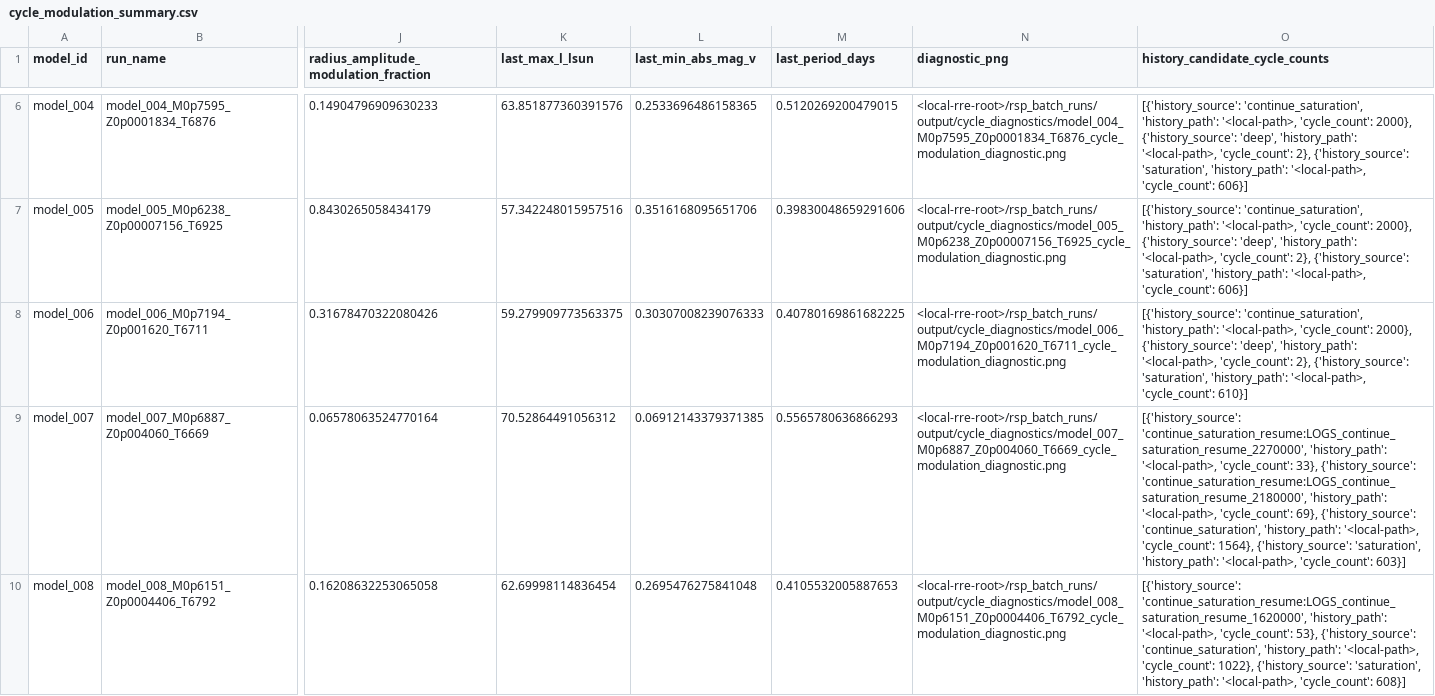
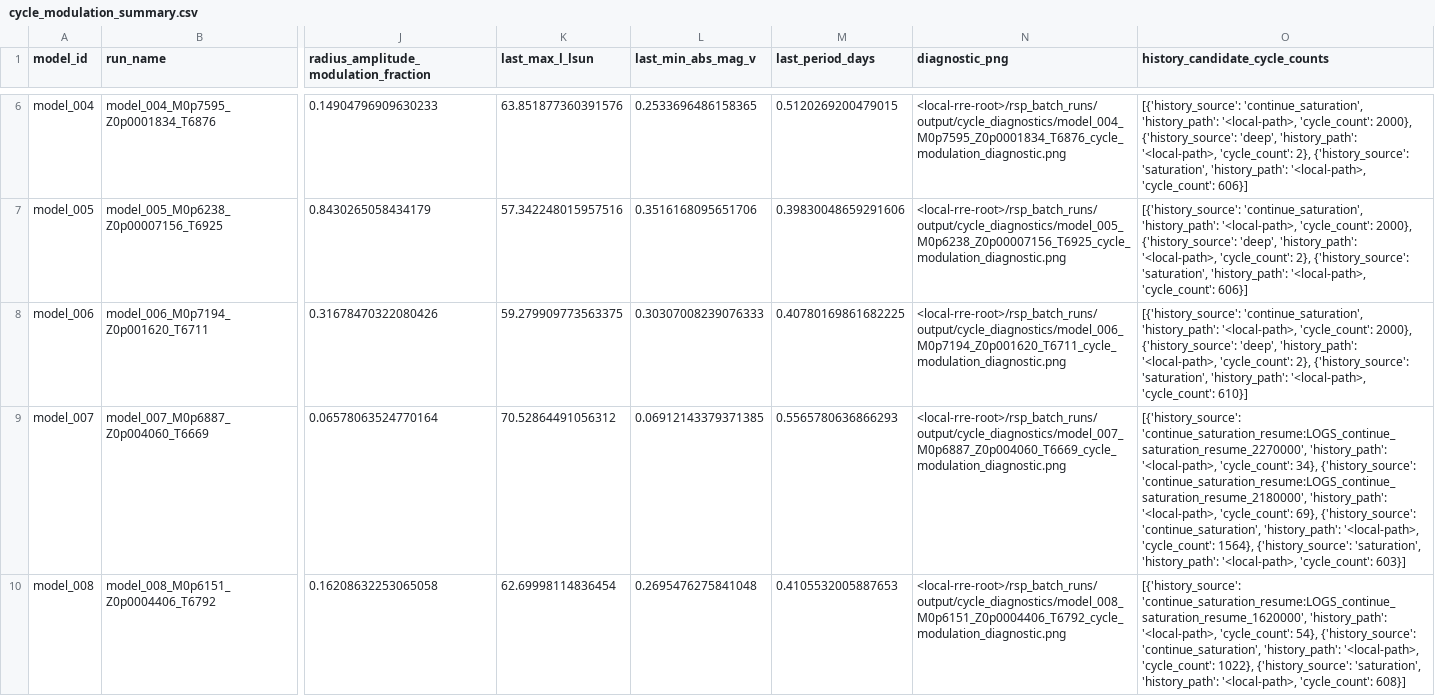
Before and after one commit to earlbellinger/earlbellinger.github.io, a CSV file: apps/kappa/metadata/cycle_modulation_summary.csv, drawn as a sheet; only a part is shown, gaps mark what is left out; the diff covers the shown part only; the diff names each change by its address in the sheet, - before the commit and + after, or states it on an @@ line.

```diff
--- a/apps/kappa/metadata/cycle_modulation_summary.csv
+++ b/apps/kappa/metadata/cycle_modulation_summary.csv
-O9 (history_candidate_cycle_counts): …'<local-path>, 'cycle_count': 33}, {'history_source': 'continue_saturation_resume:LOGS_continue_saturation_resume_2180000',…
+O9 (history_candidate_cycle_counts): …'<local-path>, 'cycle_count': 34}, {'history_source': 'continue_saturation_resume:LOGS_continue_saturation_resume_2180000',…
-O10 (history_candidate_cycle_counts): …'<local-path>, 'cycle_count': 53}, {'history_source': 'continue_saturation',…
+O10 (history_candidate_cycle_counts): …'<local-path>, 'cycle_count': 54}, {'history_source': 'continue_saturation',…
```
Also changed, not shown: 2 edited cells elsewhere in this file, apps/kappa/metadata/convergence_forecast_last100.csv, apps/kappa/metadata/convergence_gate_audit.csv, 25 other files.
